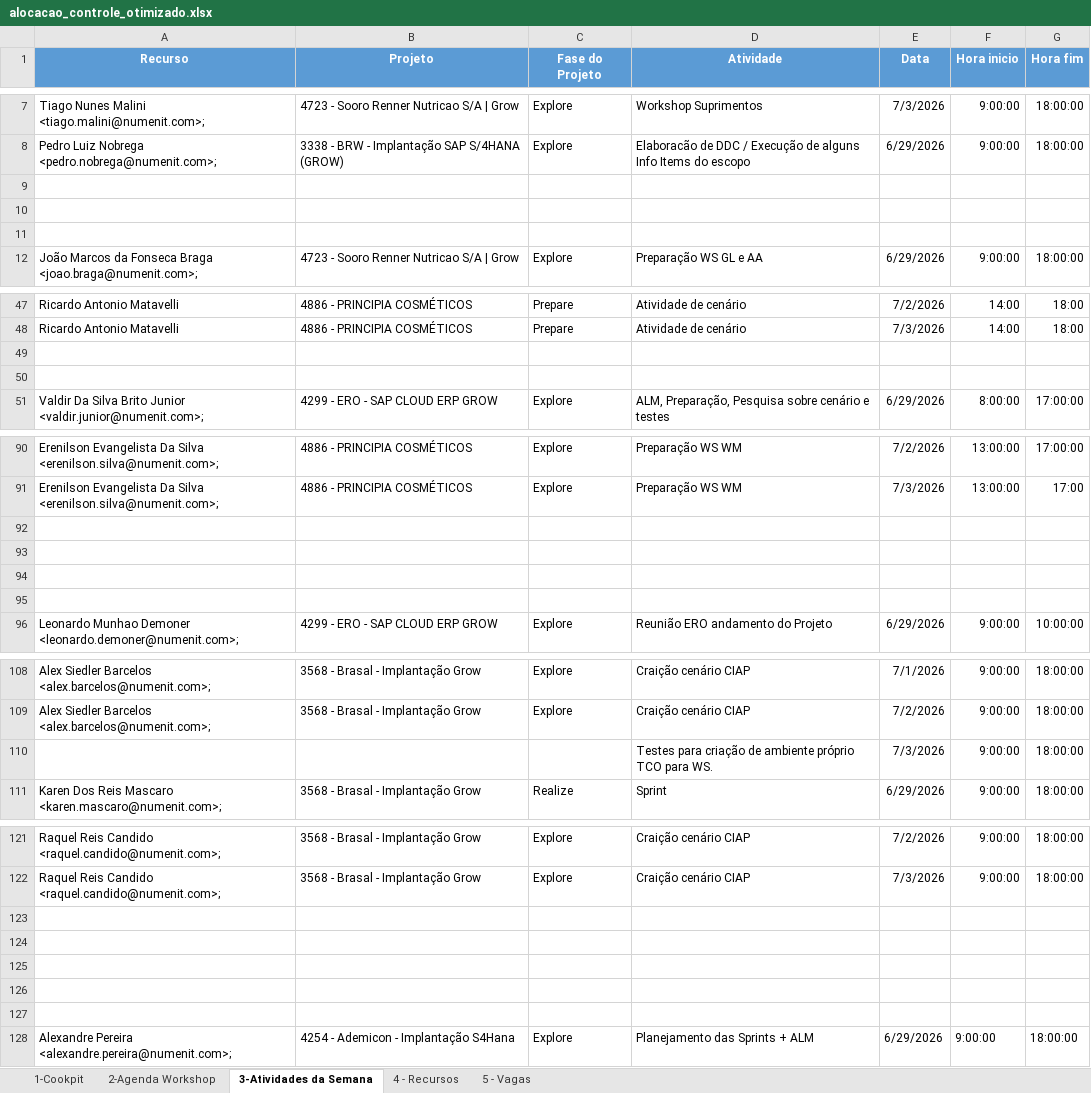
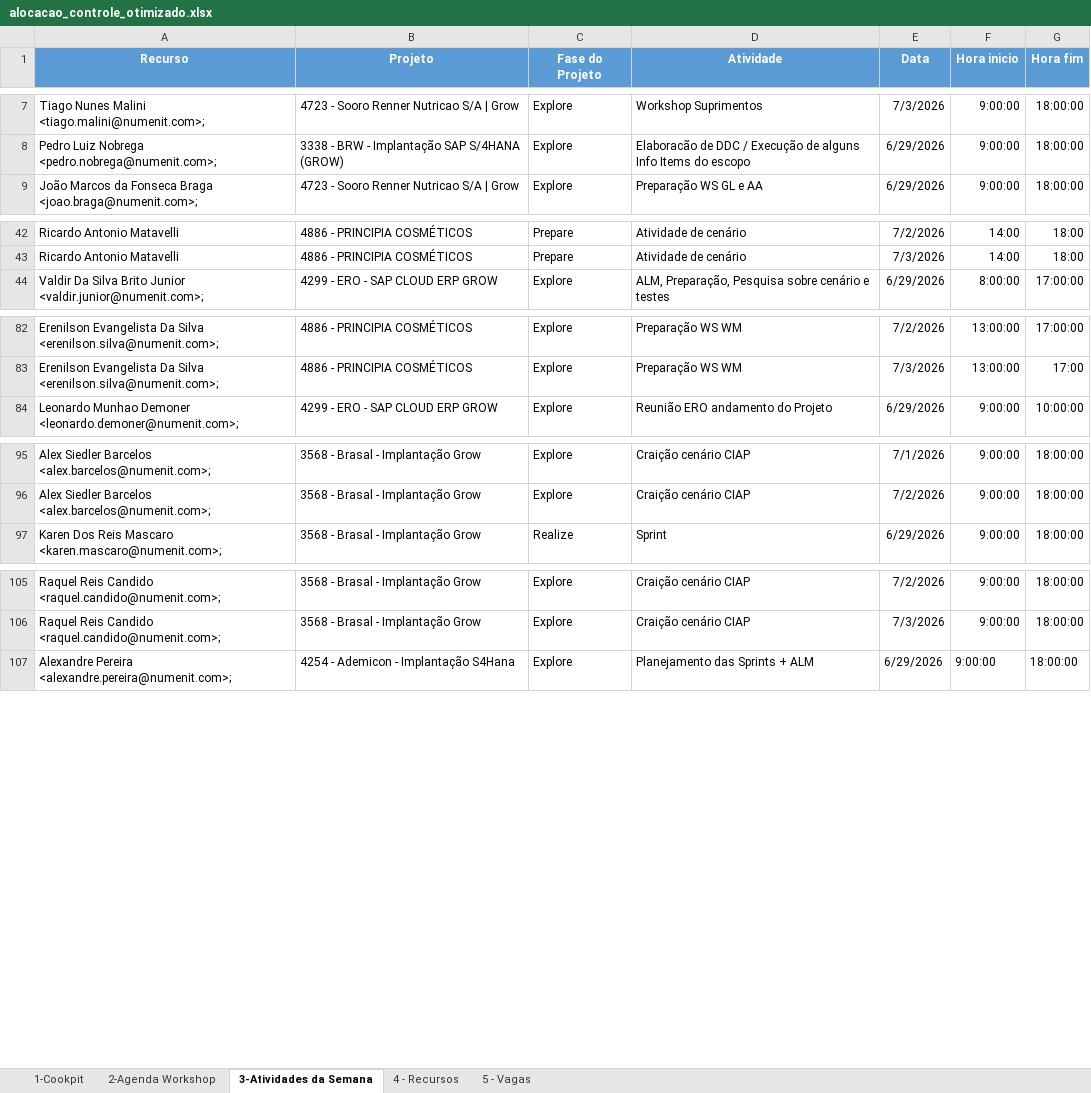
Before and after one commit to giovannaz-ctrl/Recursos, an Excel workbook: alocacao_controle_otimizado.xlsx, sheet 3-Atividades da Semana, drawn as a sheet; only a part is shown, gaps mark what is left out; values as stored, in another font and other column widths than the file's, no borders; the diff covers the shown part only; the diff names each change by its address in the sheet, - before the commit and + after, or states it on an @@ line.

```diff
--- a/alocacao_controle_otimizado.xlsx (sheet 3-Atividades da Semana)
+++ b/alocacao_controle_otimizado.xlsx (sheet 3-Atividades da Semana)
-row 9: (empty)
-row 10: (empty)
-row 11: (empty)
-row 49: (empty)
-row 50: (empty)
-row 92: (empty)
-row 93: (empty)
-row 94: (empty)
-row 95: (empty)
-row 110:  |  |  | Testes para criação de ambiente próprio TCO para WS. | 7/3/2026 | 9:00:00 | 18:00:00
-row 123: (empty)
-row 124: (empty)
-row 125: (empty)
-row 126: (empty)
-row 127: (empty)
```
Also changed, not shown: 8 removed rows elsewhere in this sheet, sheet 2-Agenda Workshop, sheet 1-Cookpit.
